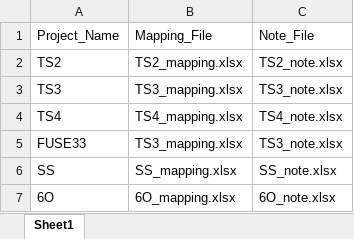
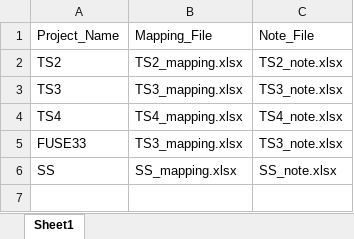
Before and after one commit to Kim-SWRD/Chameleon_test, an Excel workbook: Build_list.xlsx, sheet Sheet1, drawn as a sheet; values as stored, in another font and other column widths than the file's, no borders; the diff names each change by its address in the sheet, - before the commit and + after, or states it on an @@ line.

Commit message:
Delete project 6O

```diff
--- a/Build_list.xlsx (sheet Sheet1)
+++ b/Build_list.xlsx (sheet Sheet1)
-row 7: 6O | 6O_mapping.xlsx | 6O_note.xlsx
```
